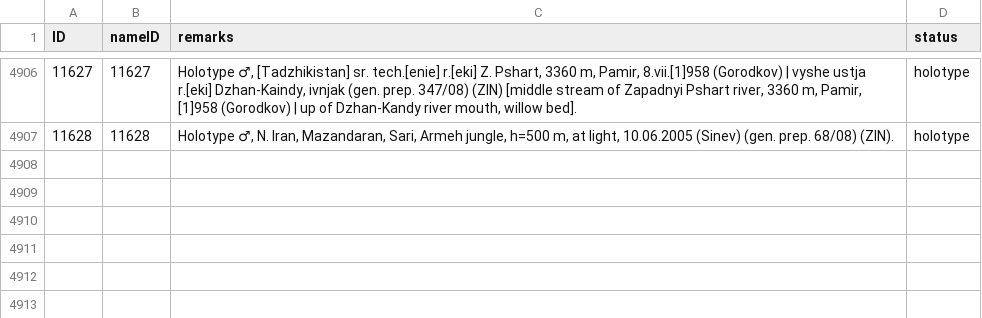
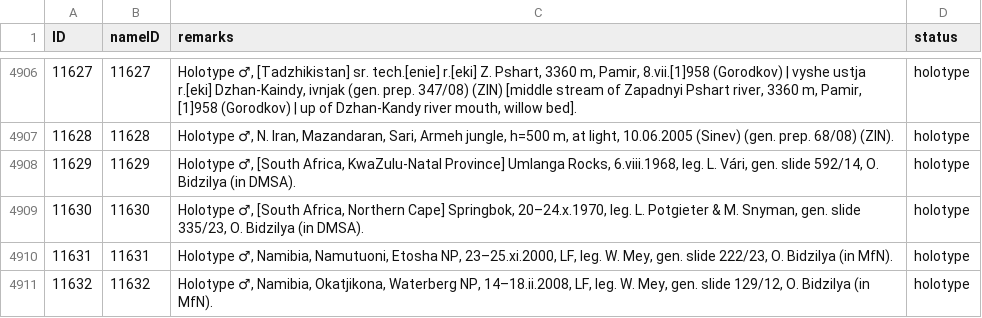
Before and after one commit to dhobern/Gelechiidae, a CSV file: coldp/data/typematerial.csv, drawn as a sheet; only a part is shown, gaps mark what is left out; the diff names each change by its address in the sheet, - before the commit and + after, or states it on an @@ line.

```diff
--- a/coldp/data/typematerial.csv
+++ b/coldp/data/typematerial.csv
+row 4908: 11629 | 11629 | Holotype ♂, [South Africa, KwaZulu-Natal Province] Umlanga Rocks, 6.viii.1968, leg. L. Vári, gen. slide 592/14, O. Bidzilya (in DMSA). | holotype
+row 4909: 11630 | 11630 | Holotype ♂, [South Africa, Northern Cape] Springbok, 20–24.x.1970, leg. L. Potgieter & M. Snyman, gen. slide 335/23, O. Bidzilya (in DMSA). | holotype
+row 4910: 11631 | 11631 | Holotype ♂, Namibia, Namutuoni, Etosha NP, 23–25.xi.2000, LF, leg. W. Mey, gen. slide 222/23, O. Bidzilya (in MfN). | holotype
+row 4911: 11632 | 11632 | Holotype ♂, Namibia, Okatjikona, Waterberg NP, 14–18.ii.2008, LF, leg. W. Mey, gen. slide 129/12, O. Bidzilya (in MfN). | holotype
```
Also changed, not shown: coldp/data/distribution.csv, coldp/data/namereference.csv, 5 other files.
